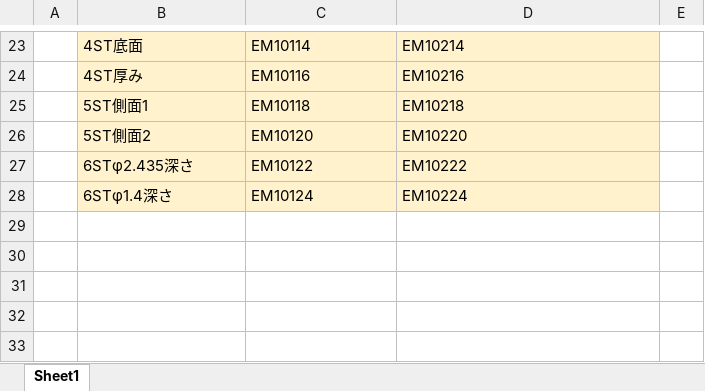
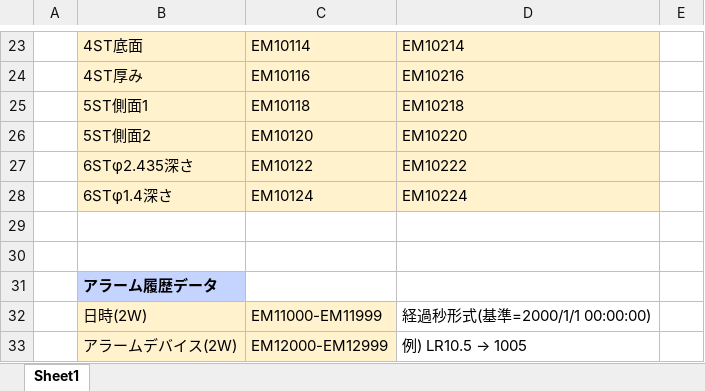
Before and after one commit to BUMZOH/body_inspect_visualize_coba, an Excel workbook: docs/ボディ見える化_PLCデバイス_20260709.xlsx, sheet Sheet1, drawn as a sheet; only a part is shown, gaps mark what is left out; values as stored, in another font and other column widths than the file's, no borders; charts and pictures not drawn; the diff names each change by its address in the sheet, - before the commit and + after, or states it on an @@ line.

```diff
--- a/docs/ボディ見える化_PLCデバイス_20260709.xlsx (sheet Sheet1)
+++ b/docs/ボディ見える化_PLCデバイス_20260709.xlsx (sheet Sheet1)
+row 29: (empty)
+row 30: (empty)
+row 31:  | アラーム履歴データ
+row 32:  | 日時(2W) | EM11000-EM11999 | 経過秒形式(基準=2000/1/1 00:00:00)
+row 33:  | アラームデバイス(2W) | EM12000-EM12999 | 例) LR10.5 → 1005
```
Also changed, not shown: 3 other files.
